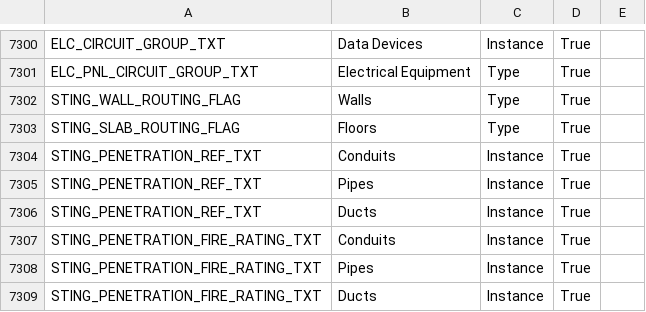
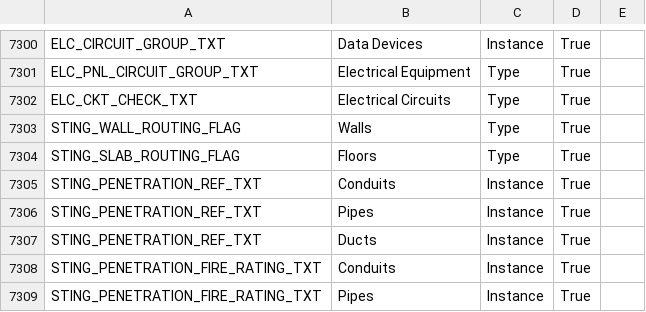
Before and after one commit to beckykyomugisha/STINGTOOLS, a CSV file: StingTools/Data/CATEGORY_BINDINGS.csv, drawn as a sheet; only a part is shown, gaps mark what is left out; the shorter side is filled out with more unchanged rows; the diff names each change by its address in the sheet, - before the commit and + after, or states it on an @@ line.

```diff
--- a/StingTools/Data/CATEGORY_BINDINGS.csv
+++ b/StingTools/Data/CATEGORY_BINDINGS.csv
+row 7302: ELC_CKT_CHECK_TXT | Electrical Circuits | Type | True
```
Also changed, not shown: StingTools/Data/MR_PARAMETERS.csv, StingTools/Data/RESOLVED_BINDINGS.csv, 17 other files.
